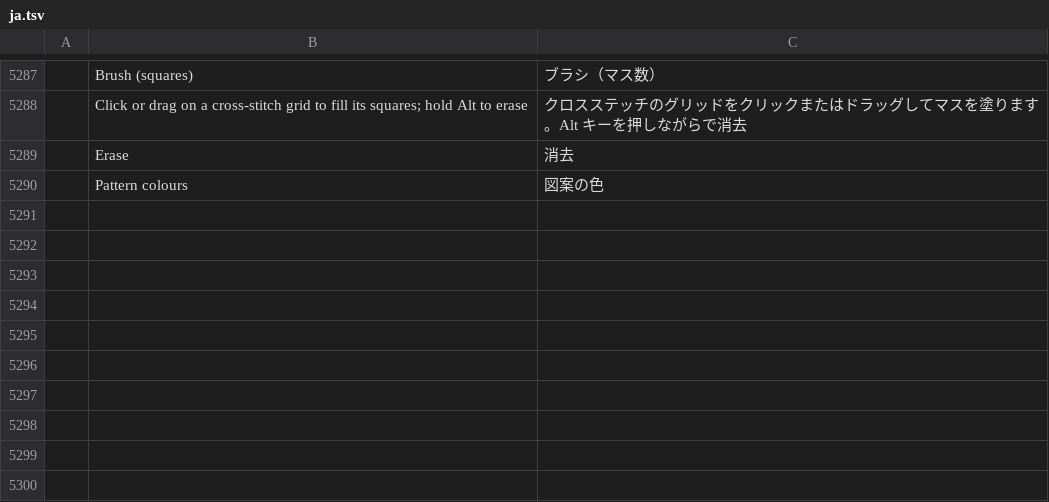
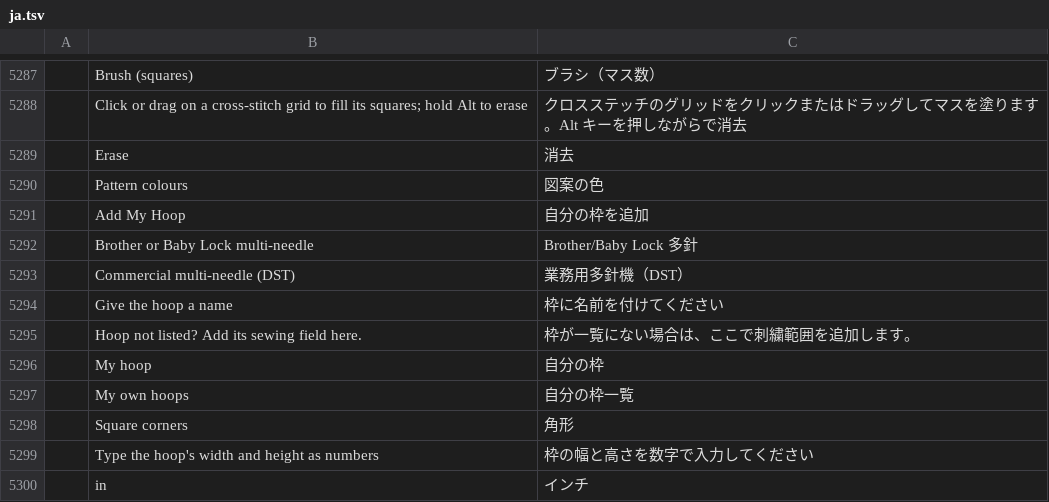
Before and after one commit to SiteSentrix/StitchFoundry, a TSV file: crates/ui-egui/src/i18n/ja.tsv, drawn as a sheet; only a part is shown, gaps mark what is left out; the diff names each change by its address in the sheet, - before the commit and + after, or states it on an @@ line.

```diff
--- a/crates/ui-egui/src/i18n/ja.tsv
+++ b/crates/ui-egui/src/i18n/ja.tsv
+row 5291:  | Add My Hoop | 自分の枠を追加
+row 5292:  | Brother or Baby Lock multi-needle | Brother/Baby Lock 多針
+row 5293:  | Commercial multi-needle (DST) | 業務用多針機（DST）
+row 5294:  | Give the hoop a name | 枠に名前を付けてください
+row 5295:  | Hoop not listed? Add its sewing field here. | 枠が一覧にない場合は、ここで刺繍範囲を追加します。
+row 5296:  | My hoop | 自分の枠
+row 5297:  | My own hoops | 自分の枠一覧
+row 5298:  | Square corners | 角形
+row 5299:  | Type the hoop's width and height as numbers | 枠の幅と高さを数字で入力してください
+row 5300:  | in | インチ
```
Also changed, not shown: crates/ui-egui/src/i18n/cs.tsv, crates/ui-egui/src/i18n/de.tsv, 14 other files.
